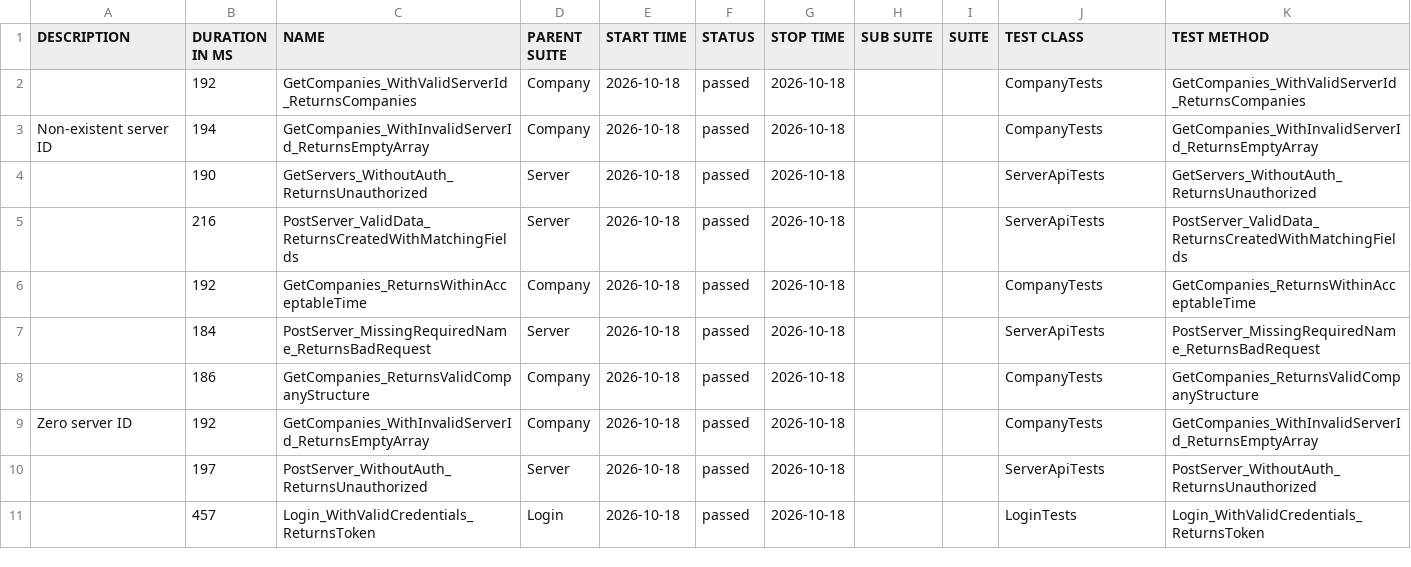
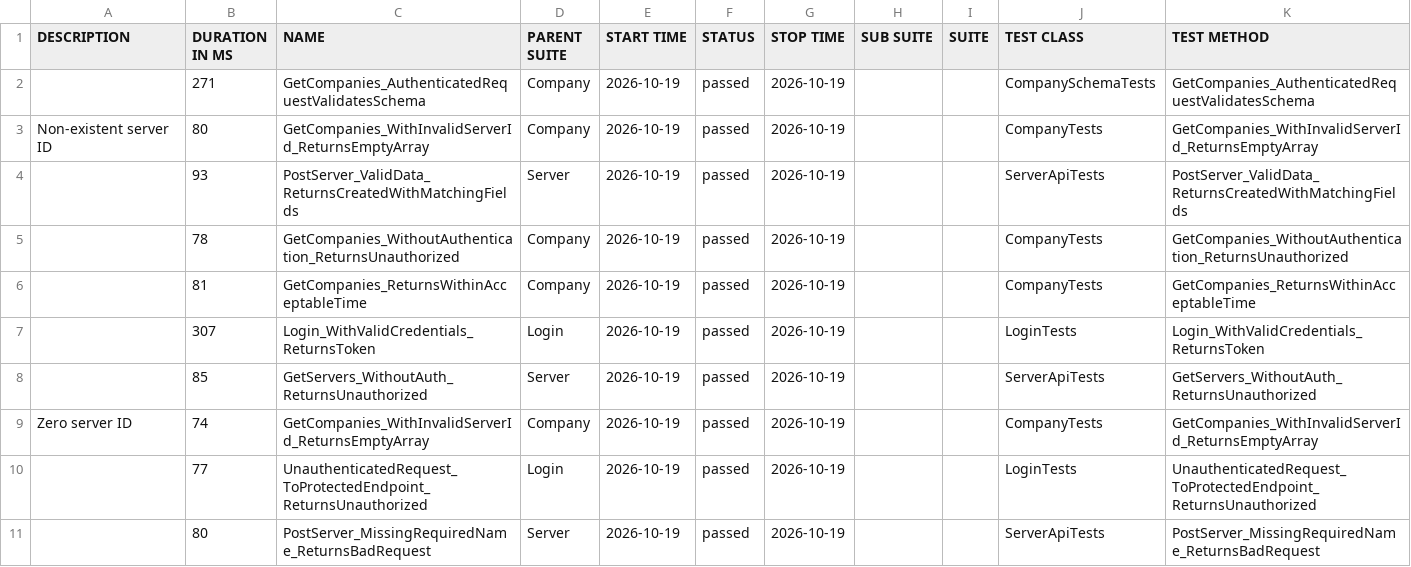
Before and after one commit to effiziente1/API_Testing, a CSV file: data/suites.csv, drawn as a sheet; only a part is shown; the diff covers the shown part only.

```diff
--- a/data/suites.csv
+++ b/data/suites.csv
@@ -1,13 +1,13 @@
 "DESCRIPTION","DURATION IN MS","NAME","PARENT SUITE","START TIME","STATUS","STOP TIME","SUB SUITE","SUITE","TEST CLASS","TEST METHOD"
-"","192","GetCompanies_WithValidServerId_ReturnsCompanies","Company","2026-10-18","passed","2026-10-18","","","CompanyTests","GetCompanies_WithValidServerId_ReturnsCompanies"
-"Non-existent server ID
-","194","GetCompanies_WithInvalidServerId_ReturnsEmptyArray","Company","2026-10-18","passed","2026-10-18","","","CompanyTests","GetCompanies_WithInvalidServerId_ReturnsEmptyArray"
-"","190","GetServers_WithoutAuth_ReturnsUnauthorized","Server","2026-10-18","passed","2026-10-18","","","ServerApiTests","GetServers_WithoutAuth_ReturnsUnauthorized"
-"","216","PostServer_ValidData_ReturnsCreatedWithMatchingFields","Server","2026-10-18","passed","2026-10-18","","","ServerApiTests","PostServer_ValidData_ReturnsCreatedWithMatchingFields"
-"","192","GetCompanies_ReturnsWithinAcceptableTime","Company","2026-10-18","passed","2026-10-18","","","CompanyTests","GetCompanies_ReturnsWithinAcceptableTime"
-"","184","PostServer_MissingRequiredName_ReturnsBadRequest","Server","2026-10-18","passed","2026-10-18","","","ServerApiTests","PostServer_MissingRequiredName_ReturnsBadRequest"
-"","186","GetCompanies_ReturnsValidCompanyStructure","Company","2026-10-18","passed","2026-10-18","","","CompanyTests","GetCompanies_ReturnsValidCompanyStructure"
-"Zero server ID
-","192","GetCompanies_WithInvalidServerId_ReturnsEmptyArray","Company","2026-10-18","passed","2026-10-18","","","CompanyTests","GetCompanies_WithInvalidServerId_ReturnsEmptyArray"
-"","197","PostServer_WithoutAuth_ReturnsUnauthorized","Server","2026-10-18","passed","2026-10-18","","","ServerApiTests","PostServer_WithoutAuth_ReturnsUnauthorized"
-"","457","Login_WithValidCredentials_ReturnsToken","Login","2026-10-18","passed","2026-10-18","","","LoginTests","Login_WithValidCredentials_ReturnsToken"
+"","271","GetCompanies_AuthenticatedRequestValidatesSchema","Company","2026-10-19","passed","2026-10-19","","","CompanySchemaTests","GetCompanies_AuthenticatedRequestValidatesSchema"
+"Non-existent server ID
+","80","GetCompanies_WithInvalidServerId_ReturnsEmptyArray","Company","2026-10-19","passed","2026-10-19","","","CompanyTests","GetCompanies_WithInvalidServerId_ReturnsEmptyArray"
+"","93","PostServer_ValidData_ReturnsCreatedWithMatchingFields","Server","2026-10-19","passed","2026-10-19","","","ServerApiTests","PostServer_ValidData_ReturnsCreatedWithMatchingFields"
+"","78","GetCompanies_WithoutAuthentication_ReturnsUnauthorized","Company","2026-10-19","passed","2026-10-19","","","CompanyTests","GetCompanies_WithoutAuthentication_ReturnsUnauthorized"
+"","81","GetCompanies_ReturnsWithinAcceptableTime","Company","2026-10-19","passed","2026-10-19","","","CompanyTests","GetCompanies_ReturnsWithinAcceptableTime"
+"","307","Login_WithValidCredentials_ReturnsToken","Login","2026-10-19","passed","2026-10-19","","","LoginTests","Login_WithValidCredentials_ReturnsToken"
+"","85","GetServers_WithoutAuth_ReturnsUnauthorized","Server","2026-10-19","passed","2026-10-19","","","ServerApiTests","GetServers_WithoutAuth_ReturnsUnauthorized"
+"Zero server ID
+","74","GetCompanies_WithInvalidServerId_ReturnsEmptyArray","Company","2026-10-19","passed","2026-10-19","","","CompanyTests","GetCompanies_WithInvalidServerId_ReturnsEmptyArray"
+"","77","UnauthenticatedRequest_ToProtectedEndpoint_ReturnsUnauthorized","Login","2026-10-19","passed","2026-10-19","","","LoginTests","UnauthenticatedRequest_ToProtectedEndpoint_ReturnsUnauthorized"
+"","80","PostServer_MissingRequiredName_ReturnsBadRequest","Server","2026-10-19","passed","2026-10-19","","","ServerApiTests","PostServer_MissingRequiredName_ReturnsBadRequest"
```
Also changed, not shown: 3 added rows, 3 removed rows and 6 edited cells elsewhere in this file, 31 other files.
